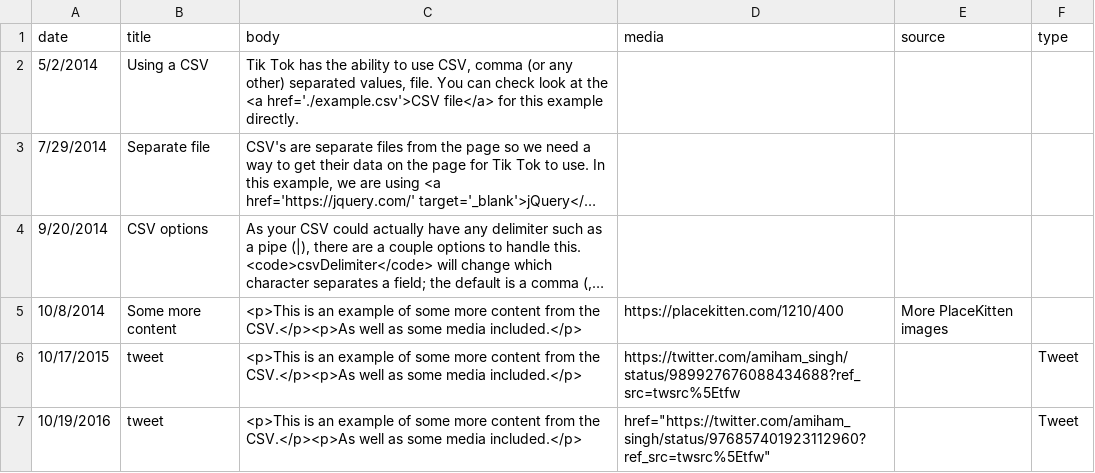
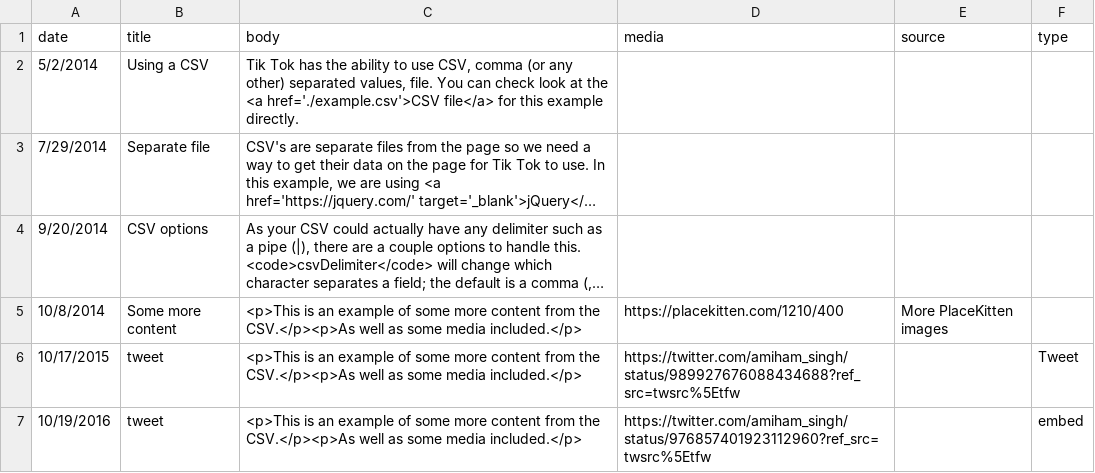
Before and after one commit to amiham-singh/SFWMD_-RAIN-, a CSV file: example.csv, drawn as a sheet; long unchanged cells end in ….

Commit message:
Update example.csv

```diff
--- a/example.csv
+++ b/example.csv
@@ -6,2 +6,2 @@ date,title,body,media,source,type
 10/17/2015,tweet,<p>This is an example of some more content from the CSV.</p><p>As well as some media included.</p>,https://twitter.com/amiham_singh/status/989927676088434688?ref_src=twsrc%5Etfw,,Tweet
-10/19/2016,tweet,<p>This is an example of some more content from the CSV.</p><p>As well as some media included.</p>,href="https://twitter.com/amiham_singh/status/976857401923112960?ref_src=twsrc%5Etfw",, Tweet
+10/19/2016,tweet,<p>This is an example of some more content from the CSV.</p><p>As well as some media included.</p>,https://twitter.com/amiham_singh/status/976857401923112960?ref_src=twsrc%5Etfw,,embed
```
